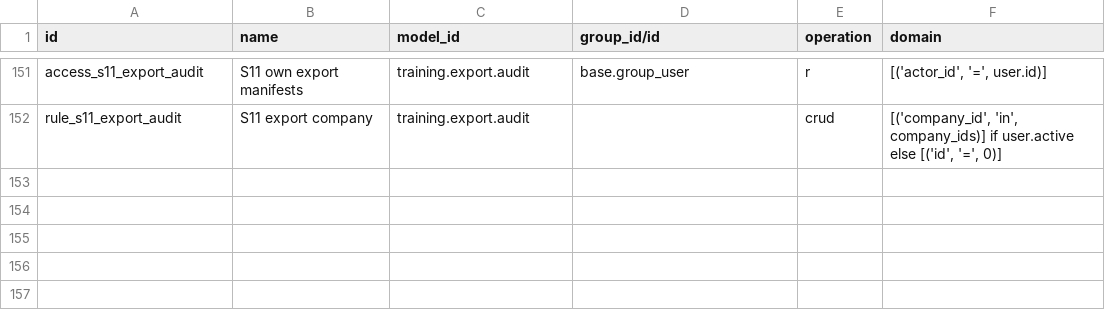
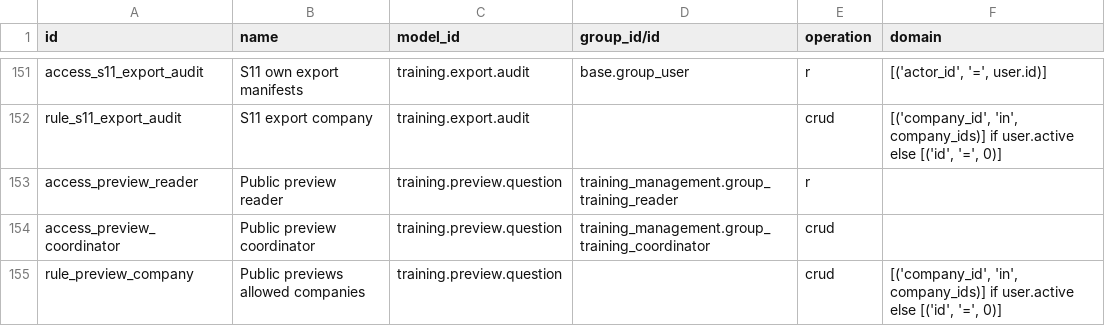
Before and after one commit to Progideo/training_management, a CSV file: addons/training_management/security/ir.access.csv, drawn as a sheet; only a part is shown, gaps mark what is left out.

Commit message:
feat(catalogue): publish approved programme projections and isolated previews

```diff
--- a/addons/training_management/security/ir.access.csv
+++ b/addons/training_management/security/ir.access.csv
@@ -152 +152,4 @@ access_s11_export_audit,S11 own export manifests,training.export.audit,base.grou
 rule_s11_export_audit,S11 export company,training.export.audit,,crud,"[('company_id', 'in', company_ids)] if user.active else [('id', '=', 0)]"
+access_preview_reader,Public preview reader,training.preview.question,training_management.group_training_reader,r,
+access_preview_coordinator,Public preview coordinator,training.preview.question,training_management.group_training_coordinator,crud,
+rule_preview_company,Public previews allowed companies,training.preview.question,,crud,"[('company_id', 'in', company_ids)] if user.active else [('id', '=', 0)]"
```
Also changed, not shown: 15 other files.
